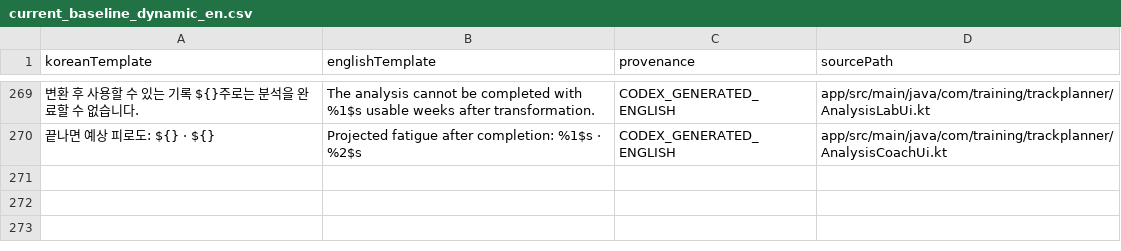
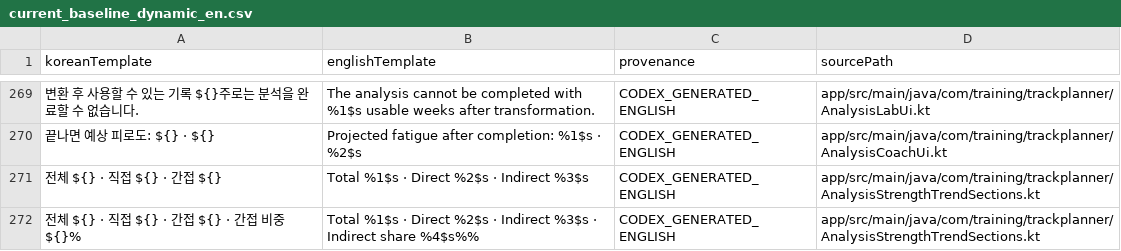
Before and after one commit to Mascollel-Ko/WhatYouGottaDo, a CSV file: tools/localization/current_baseline_dynamic_en.csv, drawn as a sheet; only a part is shown, gaps mark what is left out; the diff names each change by its address in the sheet, - before the commit and + after, or states it on an @@ line.

```diff
--- a/tools/localization/current_baseline_dynamic_en.csv
+++ b/tools/localization/current_baseline_dynamic_en.csv
+row 271: 전체 ${} · 직접 ${} · 간접 ${} | Total %1$s · Direct %2$s · Indirect %3$s | CODEX_GENERATED_ENGLISH | app/src/main/java/com/training/trackplanner/AnalysisStrengthTrendSections.kt
+row 272: 전체 ${} · 직접 ${} · 간접 ${} · 간접 비중 ${}% | Total %1$s · Direct %2$s · Indirect %3$s · Indirect share %4$s%% | CODEX_GENERATED_ENGLISH | app/src/main/java/com/training/trackplanner/AnalysisStrengthTrendSections.kt
```
Also changed, not shown: docs/generated/localization_coverage_summary.csv, tools/localization/current_baseline_generated_en.csv, 16 other files.
